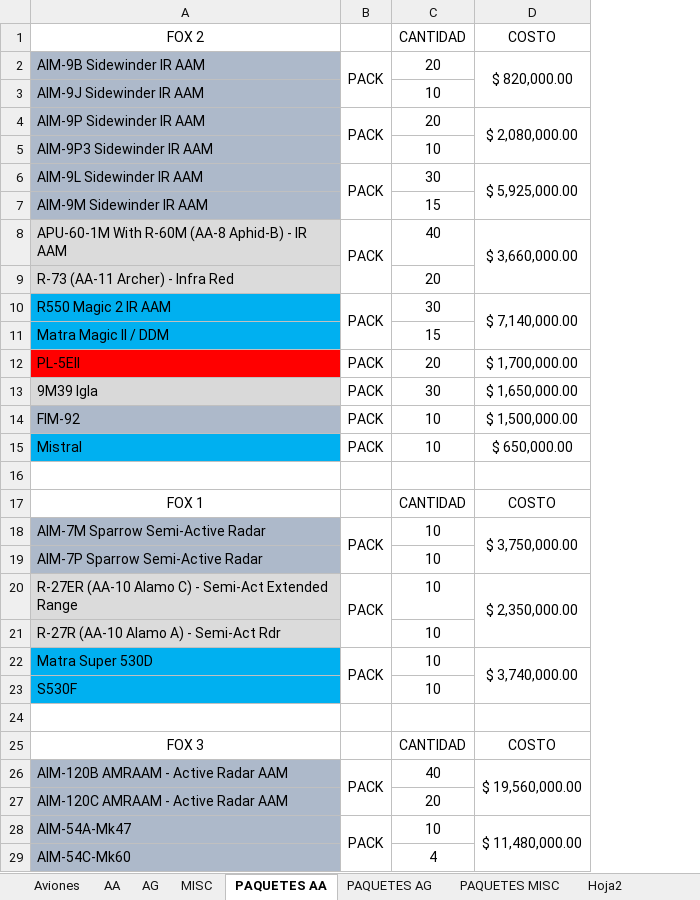
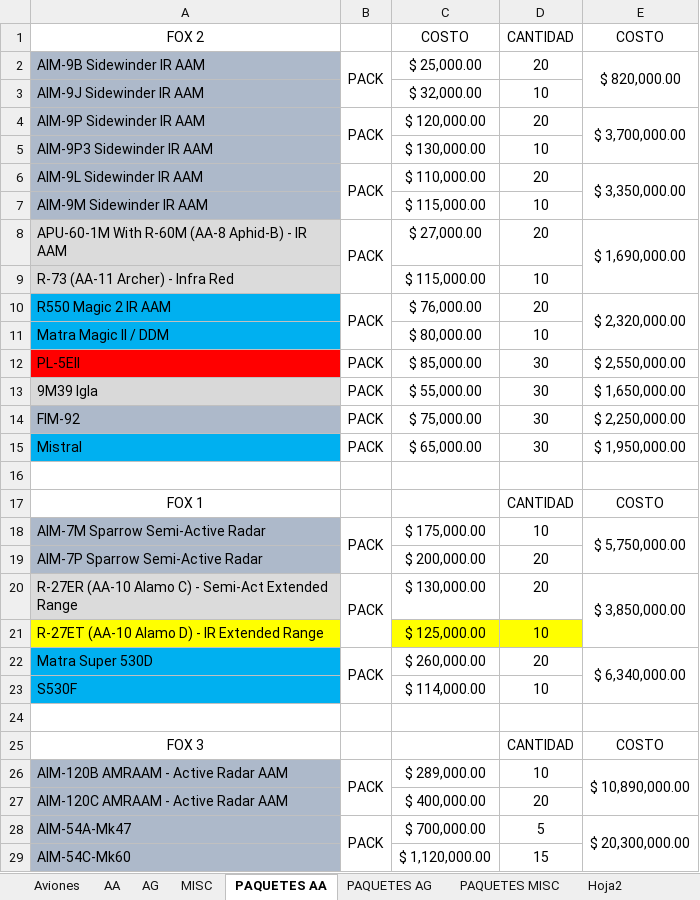
Before and after one commit to sebasparra26/DCS_World_MISSIONS_SERVER, an Excel workbook: MISSION/CAMPAÑA/ECONOMIA CAMPAÑA.xlsx, sheet PAQUETES AA, drawn as a sheet; only a part is shown; values as stored, in another font and other column widths than the file's, no borders; removed rows and columns are numbered as before the commit, all else as after; the diff covers the shown part only; the diff names each change by its address in the sheet, - before the commit and + after, or states it on an @@ line.

```diff
--- a/MISSION/CAMPAÑA/ECONOMIA CAMPAÑA.xlsx (sheet PAQUETES AA)
+++ b/MISSION/CAMPAÑA/ECONOMIA CAMPAÑA.xlsx (sheet PAQUETES AA)
+column C, rows 1-29: COSTO | $ 25,000.00 | $ 32,000.00 | $ 120,000.00 | $ 130,000.00 | $ 110,000.00 | $ 115,000.00 | $ 27,000.00 | $ 115,000.00 | $ 76,000.00 | $ 80,000.00 | $ 85,000.00 | $ 55,000.00 | $ 75,000.00 | $ 65,000.00 |  |  | $ 175,000.00 | $ 200,000.00 | $ 130,000.00 | $ 125,000.00 | $ 260,000.00 | $ 114,000.00 |  |  | $ 289,000.00 | $ 400,000.00 | $ 700,000.00 | $ 1,120,000.00
-column D, rows 1-28: COSTO | $ 820,000.00 |  | $ 2,080,000.00 |  | $ 5,925,000.00 |  | $ 3,660,000.00 |  | $ 7,140,000.00 |  | $ 1,700,000.00 | $ 1,650,000.00 | $ 1,500,000.00 | $ 650,000.00 |  | COSTO | $ 3,750,000.00 |  | $ 2,350,000.00 |  | $ 3,740,000.00 |  |  | COSTO | $ 19,560,000.00 |  | $ 11,480,000.00
+column E, rows 1-28: COSTO | $ 820,000.00 |  | $ 3,700,000.00 |  | $ 3,350,000.00 |  | $ 1,690,000.00 |  | $ 2,320,000.00 |  | $ 2,550,000.00 | $ 1,650,000.00 | $ 2,250,000.00 | $ 1,950,000.00 |  | COSTO | $ 5,750,000.00 |  | $ 3,850,000.00 |  | $ 6,340,000.00 |  |  | COSTO | $ 10,890,000.00 |  | $ 20,300,000.00
-D6: 30
+D6: 20
-D7: 15
+D7: 10
-D8: 40
+D8: 20
-D9: 20
+D9: 10
-D10: 30
+D10: 20
-D11: 15
+D11: 10
-D12: 20
+D12: 30
-D14:D15: 10
+D14:D15: 30
-D19:D20: 10
+D19:D20: 20
-A21: R-27R (AA-10 Alamo A) - Semi-Act Rdr
+A21: R-27ET (AA-10 Alamo D) - IR Extended Range
-A21 fill: #DBDBDB
+A21 fill: #FFFF00
-D21 fill: none
+D21 fill: #FFFF00
-D22: 10
+D22: 20
-D26: 40
+D26: 10
-D28: 10
+D28: 5
-D29: 4
+D29: 15
```
Also changed, not shown: 2 edited cells elsewhere in this sheet, sheet AA, sheet PAQUETES AG, formulas that keep their value.
